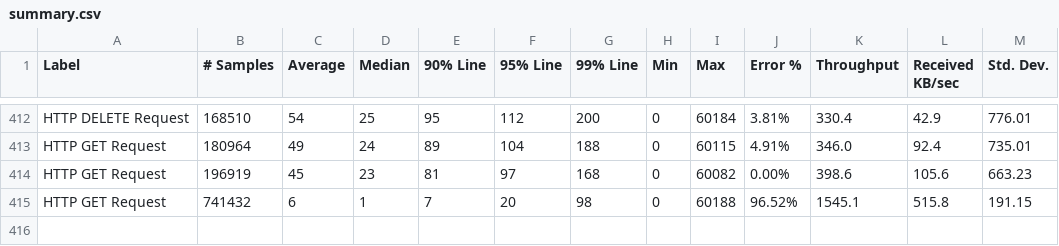
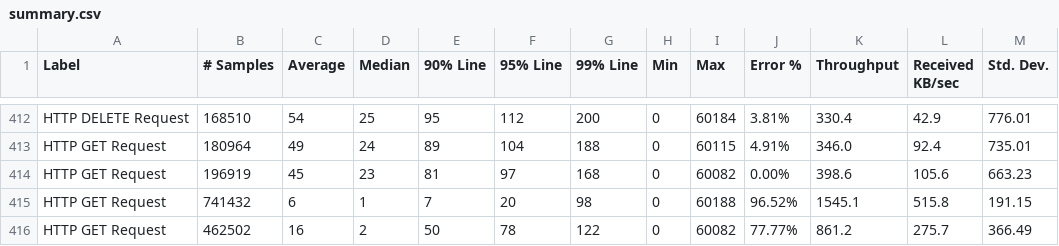
Before and after one commit to ballerina-platform/module-ballerinax-oracledb, a CSV file: load-tests/online_shop/results/summary.csv, drawn as a sheet; only a part is shown, gaps mark what is left out.

Commit message:
Update online_shop test results on Mon May 22 23:03:12 UTC 2023

```diff
--- a/load-tests/online_shop/results/summary.csv
+++ b/load-tests/online_shop/results/summary.csv
@@ -415 +415,2 @@ HTTP GET Request,196919,45,23,81,97,168,0,60082,0.00%,398.6,105.6,663.23
 HTTP GET Request,741432,6,1,7,20,98,0,60188,96.52%,1545.1,515.8,191.15
+HTTP GET Request,462502,16,2,50,78,122,0,60082,77.77%,861.2,275.7,366.49
```
